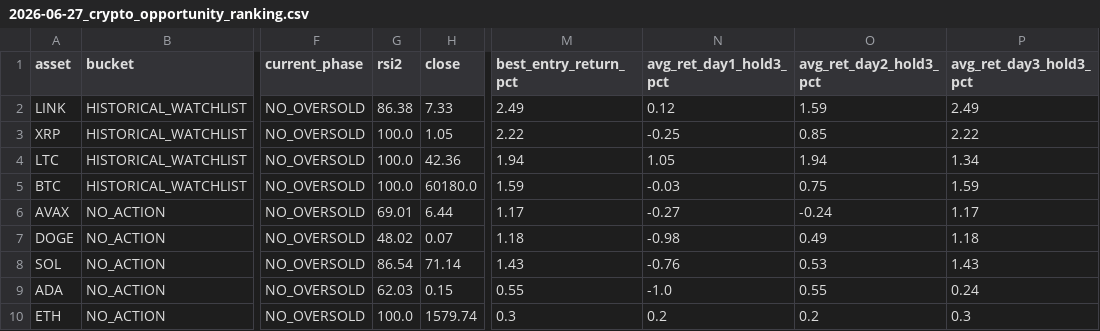
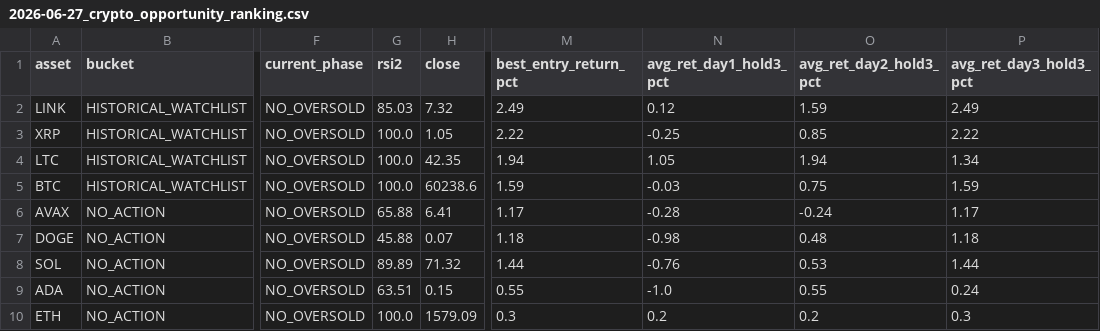
Before and after one commit to boyler82/kraken-ai-trading, a CSV file: DAILY_REPORTS/2026-06-27_crypto_opportunity_ranking.csv, drawn as a sheet; only a part is shown, gaps mark what is left out; the diff names each change by its address in the sheet, - before the commit and + after, or states it on an @@ line.

```diff
--- a/DAILY_REPORTS/2026-06-27_crypto_opportunity_ranking.csv
+++ b/DAILY_REPORTS/2026-06-27_crypto_opportunity_ranking.csv
-G2 (rsi2): 86.38
+G2 (rsi2): 85.03
-H2 (close): 7.33
+H2 (close): 7.32
-H4 (close): 42.36
+H4 (close): 42.35
-H5 (close): 60180.0
+H5 (close): 60238.6
-G6 (rsi2): 69.01
+G6 (rsi2): 65.88
-H6 (close): 6.44
+H6 (close): 6.41
-N6 (avg_ret_day1_hold3_pct): -0.27
+N6 (avg_ret_day1_hold3_pct): -0.28
-G7 (rsi2): 48.02
+G7 (rsi2): 45.88
-O7 (avg_ret_day2_hold3_pct): 0.49
+O7 (avg_ret_day2_hold3_pct): 0.48
-G8 (rsi2): 86.54
+G8 (rsi2): 89.89
-H8 (close): 71.14
+H8 (close): 71.32
-M8 (best_entry_return_pct): 1.43
+M8 (best_entry_return_pct): 1.44
-P8 (avg_ret_day3_hold3_pct): 1.43
+P8 (avg_ret_day3_hold3_pct): 1.44
-G9 (rsi2): 62.03
+G9 (rsi2): 63.51
-H10 (close): 1579.74
+H10 (close): 1579.09
```
Also changed, not shown: BACKTESTS/rsi2_edge_database.csv, BACKTESTS/rsi2_oversold_episode_summary.csv, 8 other files.
